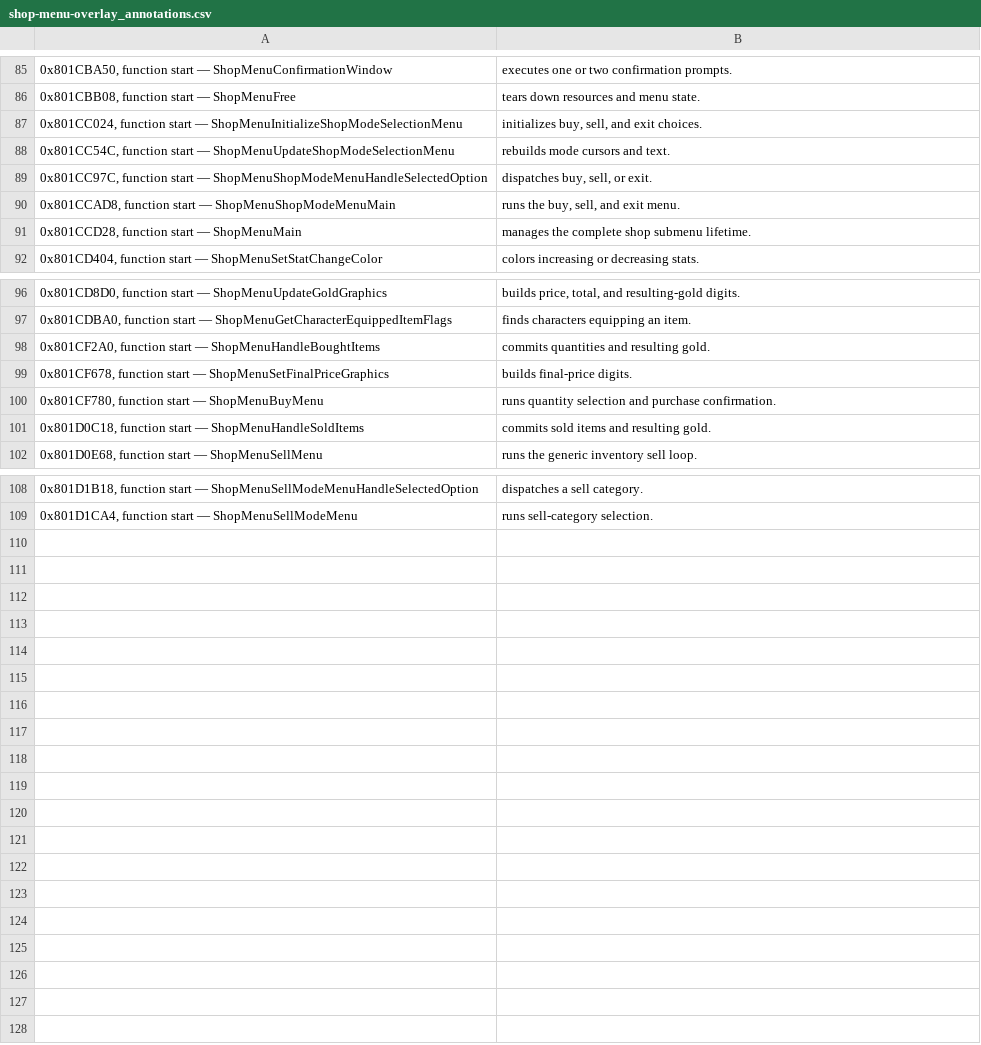
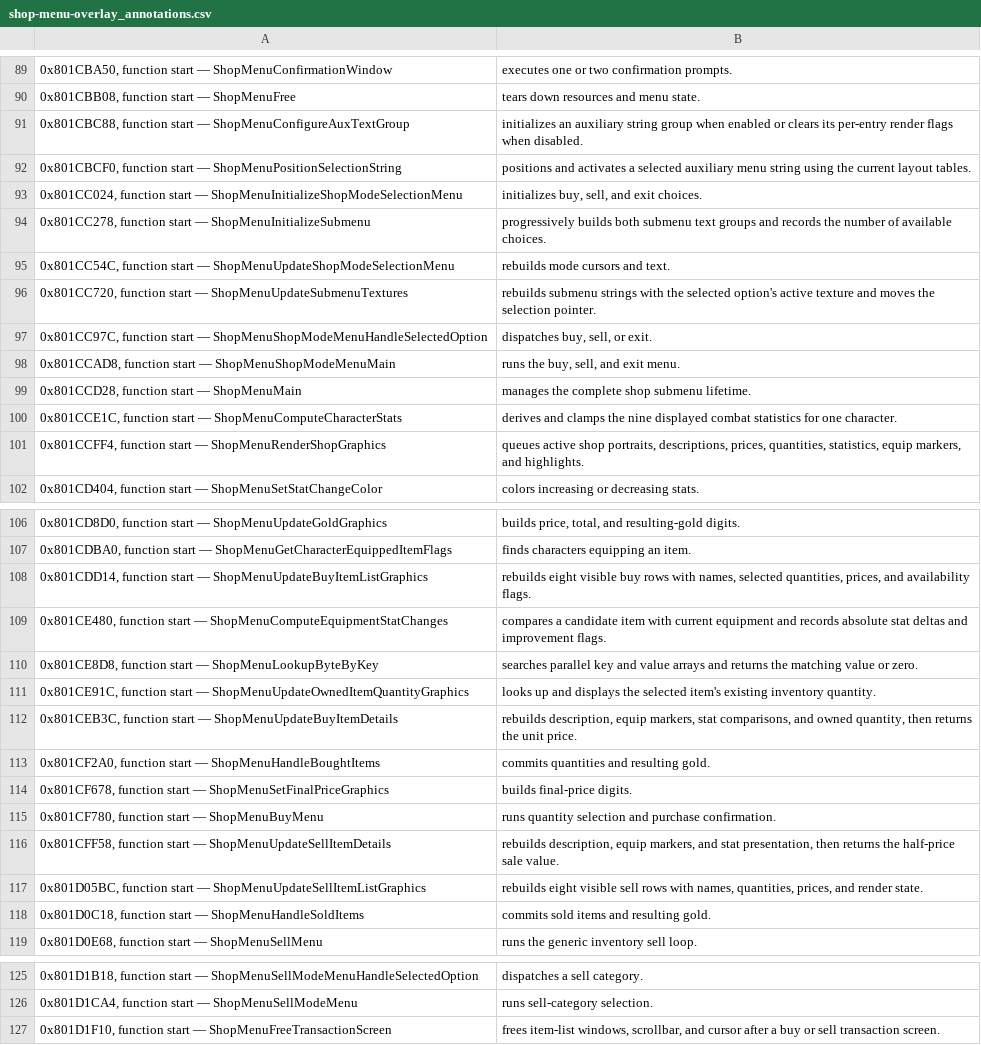
Before and after one commit to OpokXeno/xenogears-recomp, a CSV file: annotations/overlays/menu/shop-menu-overlay_annotations.csv (was annotations/overlays/shop-menu-overlay_annotations.csv), drawn as a sheet; only a part is shown, gaps mark what is left out; the diff covers the shown part only.

```diff
--- a/annotations/overlays/shop-menu-overlay_annotations.csv
+++ b/annotations/overlays/menu/shop-menu-overlay_annotations.csv
@@ -86,4 +90,8 @@
 0x801CBB08, function start — ShopMenuFree; tears down resources and menu state.
+0x801CBC88, function start — ShopMenuConfigureAuxTextGroup; initializes an auxiliary string group when enabled or clears its per-entry render flags when disabled.
+0x801CBCF0, function start — ShopMenuPositionSelectionString; positions and activates a selected auxiliary menu string using the current layout tables.
 0x801CC024, function start — ShopMenuInitializeShopModeSelectionMenu; initializes buy, sell, and exit choices.
+0x801CC278, function start — ShopMenuInitializeSubmenu; progressively builds both submenu text groups and records the number of available choices.
 0x801CC54C, function start — ShopMenuUpdateShopModeSelectionMenu; rebuilds mode cursors and text.
+0x801CC720, function start — ShopMenuUpdateSubmenuTextures; rebuilds submenu strings with the selected option's active texture and moves the selection pointer.
 0x801CC97C, function start — ShopMenuShopModeMenuHandleSelectedOption; dispatches buy, sell, or exit.
@@ -91,2 +99,4 @@
 0x801CCD28, function start — ShopMenuMain; manages the complete shop submenu lifetime.
+0x801CCE1C, function start — ShopMenuComputeCharacterStats; derives and clamps the nine displayed combat statistics for one character.
+0x801CCFF4, function start — ShopMenuRenderShopGraphics; queues active shop portraits, descriptions, prices, quantities, statistics, equip markers, and highlights.
 0x801CD404, function start — ShopMenuSetStatChangeColor; colors increasing or decreasing stats.
@@ -97,2 +107,7 @@
 0x801CDBA0, function start — ShopMenuGetCharacterEquippedItemFlags; finds characters equipping an item.
+0x801CDD14, function start — ShopMenuUpdateBuyItemListGraphics; rebuilds eight visible buy rows with names, selected quantities, prices, and availability flags.
+0x801CE480, function start — ShopMenuComputeEquipmentStatChanges; compares a candidate item with current equipment and records absolute stat deltas and improvement flags.
+0x801CE8D8, function start — ShopMenuLookupByteByKey; searches parallel key and value arrays and returns the matching value or zero.
+0x801CE91C, function start — ShopMenuUpdateOwnedItemQuantityGraphics; looks up and displays the selected item's existing inventory quantity.
+0x801CEB3C, function start — ShopMenuUpdateBuyItemDetails; rebuilds description, equip markers, stat comparisons, and owned quantity, then returns the unit price.
 0x801CF2A0, function start — ShopMenuHandleBoughtItems; commits quantities and resulting gold.
@@ -100,2 +115,4 @@
 0x801CF780, function start — ShopMenuBuyMenu; runs quantity selection and purchase confirmation.
+0x801CFF58, function start — ShopMenuUpdateSellItemDetails; rebuilds description, equip markers, and stat presentation, then returns the half-price sale value.
+0x801D05BC, function start — ShopMenuUpdateSellItemListGraphics; rebuilds eight visible sell rows with names, quantities, prices, and render state.
 0x801D0C18, function start — ShopMenuHandleSoldItems; commits sold items and resulting gold.
@@ -109 +126,2 @@
 0x801D1CA4, function start — ShopMenuSellModeMenu; runs sell-category selection.
+0x801D1F10, function start — ShopMenuFreeTransactionScreen; frees item-list windows, scrollbar, and cursor after a buy or sell transaction screen.
```
Also changed, not shown: 4 added rows and 3 edited cells elsewhere in this file, annotations/overlays/battle/battle-event-overlay_annotations.csv, annotations/overlays/menu/gear-shop-menu-overlay_annotations.csv, 47 other files.
